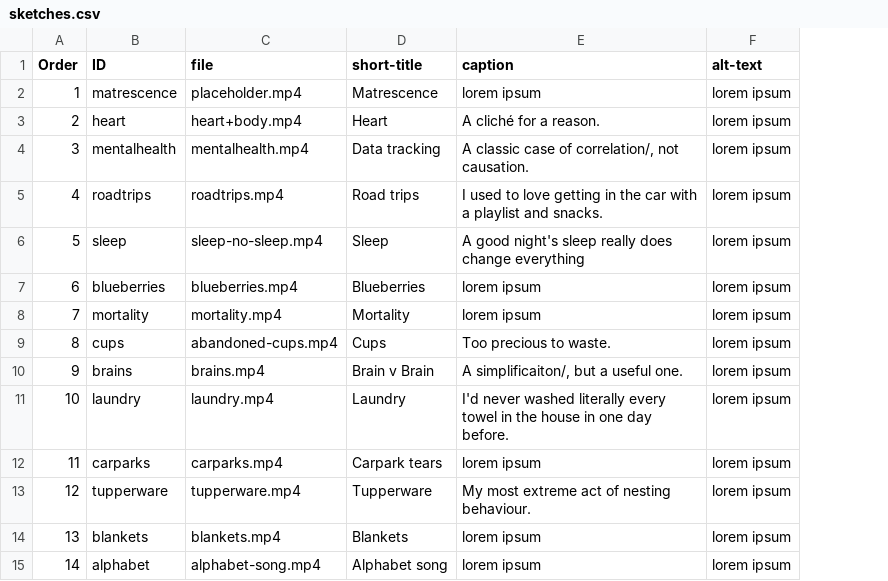
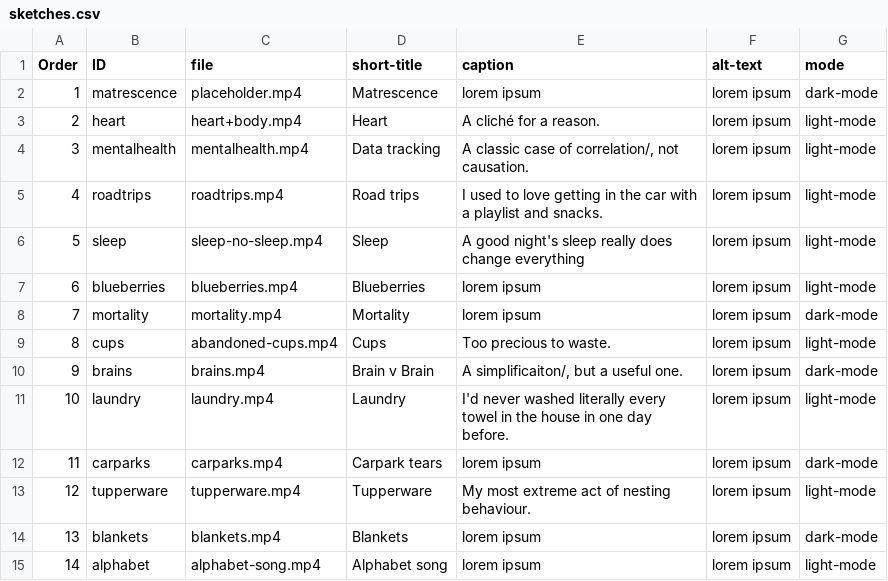
Before and after one commit to akakatie/matrescence, a CSV file: sketches.csv, drawn as a sheet; the diff names each change by its address in the sheet, - before the commit and + after, or states it on an @@ line.

```diff
--- a/sketches.csv
+++ b/sketches.csv
+column G (mode), rows 2-15: dark-mode | light-mode | light-mode | light-mode | light-mode | light-mode | dark-mode | light-mode | dark-mode | light-mode | dark-mode | light-mode | dark-mode | light-mode
```
Also changed, not shown: 6 other files.
